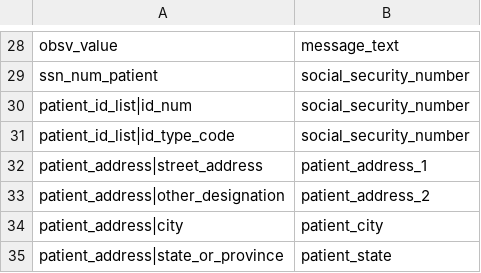
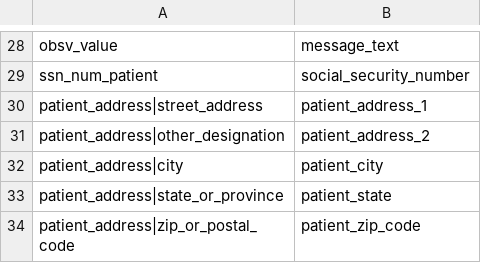
Before and after one commit to djonnadula/CDM-HL7, a CSV file: cdm-hl7-parser/src/main/resources/adhoc-mappings/scri_pat_epic_oru_hist_key_names.csv, drawn as a sheet; only a part is shown, gaps mark what is left out; the shorter side is filled out with more unchanged rows.

Commit message:
Removed Unnecessary Final mappings from SCRI Pat Id model

```diff
--- a/cdm-hl7-parser/src/main/resources/adhoc-mappings/scri_pat_epic_oru_hist_key_names.csv
+++ b/cdm-hl7-parser/src/main/resources/adhoc-mappings/scri_pat_epic_oru_hist_key_names.csv
@@ -29,4 +29,2 @@ obsv_value,message_text
 ssn_num_patient,social_security_number
-patient_id_list|id_num,social_security_number
-patient_id_list|id_type_code,social_security_number
 patient_address|street_address,patient_address_1
```
Also changed, not shown: cdm-hl7-parser/src/main/resources/adhoc-mappings/scri_pat_epic_oru_key_names.csv, cdm-hl7-parser/src/main/resources/adhoc-mappings/scri_pat_mdm_hist_key_names.csv, 5 other files.
